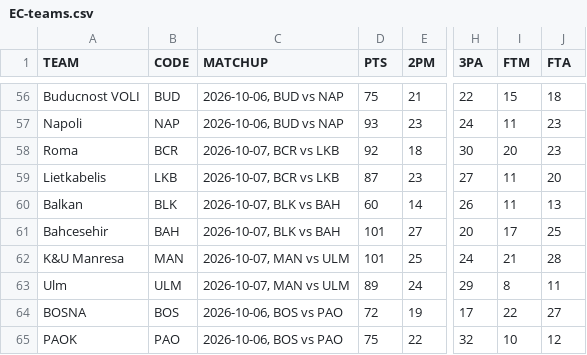
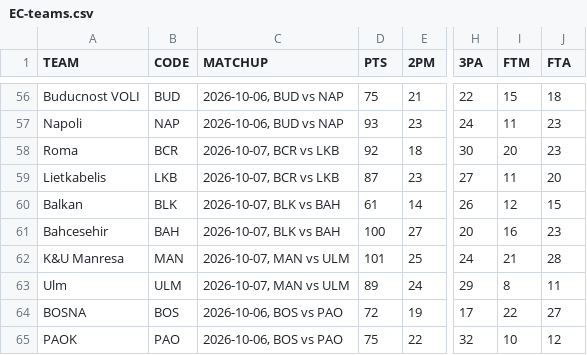
Before and after one commit to filippospol/R-bball-projects, a CSV file: bball-stats/data/EC-teams.csv, drawn as a sheet; only a part is shown, gaps mark what is left out; the diff names each change by its address in the sheet, - before the commit and + after, or states it on an @@ line.

```diff
--- a/bball-stats/data/EC-teams.csv
+++ b/bball-stats/data/EC-teams.csv
-D60 (PTS): 60
+D60 (PTS): 61
-I60 (FTM): 11
+I60 (FTM): 12
-J60 (FTA): 13
+J60 (FTA): 15
-D61 (PTS): 101
+D61 (PTS): 100
-I61 (FTM): 17
+I61 (FTM): 16
-J61 (FTA): 25
+J61 (FTA): 23
```
Also changed, not shown: bball-stats/data/EC-players.csv, bball-stats/data/EL-teams.csv, 2 other files.
